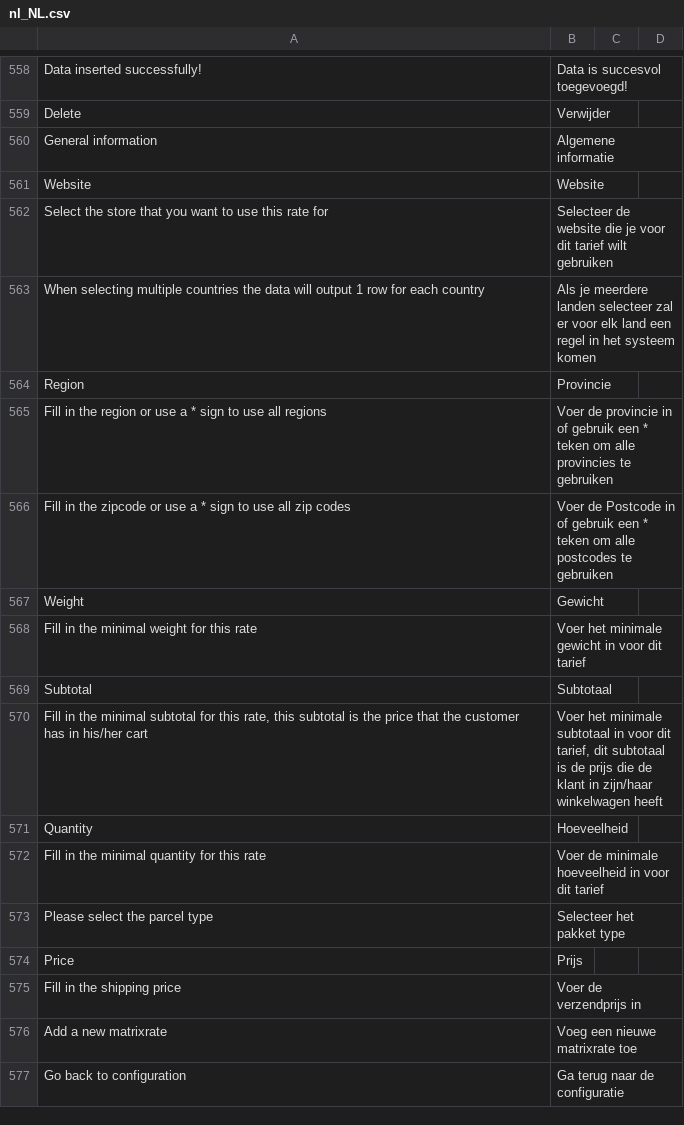
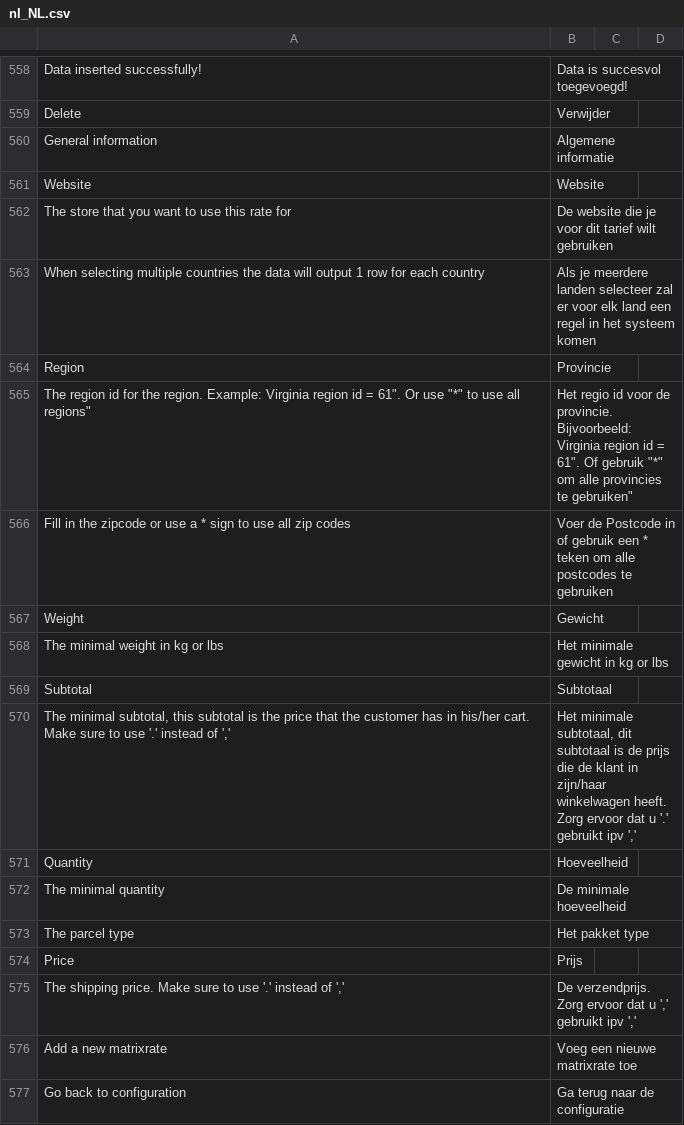
Before and after one commit to postnl/postnl-magento2, a CSV file: i18n/nl_NL.csv, drawn as a sheet; only a part is shown, gaps mark what is left out; removed rows and columns are numbered as before the commit, all else as after; the diff names each change by its address in the sheet, - before the commit and + after, or states it on an @@ line.

```diff
--- a/i18n/nl_NL.csv
+++ b/i18n/nl_NL.csv
-A562: Select the store that…
+A562: The store that…
-B562: Selecteer de website die…
+B562: De website die…
-row 565: Fill in the region or use a * sign to use all regions | Voer de provincie in of gebruik een * teken om alle provincies te gebruiken
+row 565: The region id for the region. Example: Virginia region id = 61". Or use "*" to use all regions" | Het regio id voor de provincie. Bijvoorbeeld: Virginia region id = 61". Of gebruik "*" om alle provincies te gebruiken"
-row 568: Fill in the minimal weight for this rate | Voer het minimale gewicht in voor dit tarief
+row 568: The minimal weight in kg or lbs | Het minimale gewicht in kg or lbs
-A570: Fill in the minimal subtotal for this rate, this subtotal is the price that the customer has in his/her cart
+A570: The minimal subtotal, this subtotal is the price that the customer has in his/her cart. Make sure to use '.' instead of ','
-B570: Voer het minimale subtotaal in voor dit tarief, dit subtotaal is de prijs die de klant in zijn/haar winkelwagen heeft
+B570: Het minimale subtotaal, dit subtotaal is de prijs die de klant in zijn/haar winkelwagen heeft. Zorg ervoor dat u '.' gebruikt ipv ','
-row 572: Fill in the minimal quantity for this rate | Voer de minimale hoeveelheid in voor dit tarief
-row 573: Please select the parcel type | Selecteer het pakket type
+row 572: The minimal quantity | De minimale hoeveelheid
+row 573: The parcel type | Het pakket type
-row 575: Fill in the shipping price | Voer de verzendprijs in
+row 575: The shipping price. Make sure to use '.' instead of ',' | De verzendprijs. Zorg ervoor dat u ',' gebruikt ipv ','
```
Also changed, not shown: i18n/en_US.csv, 6 other files.
